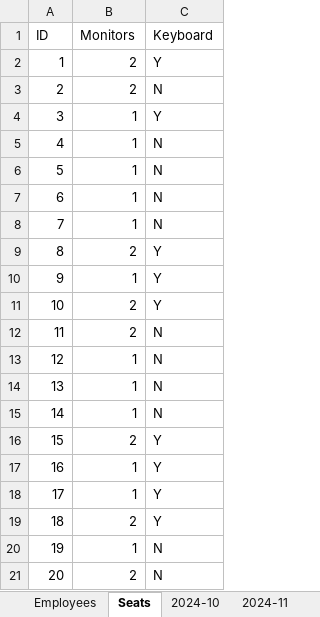
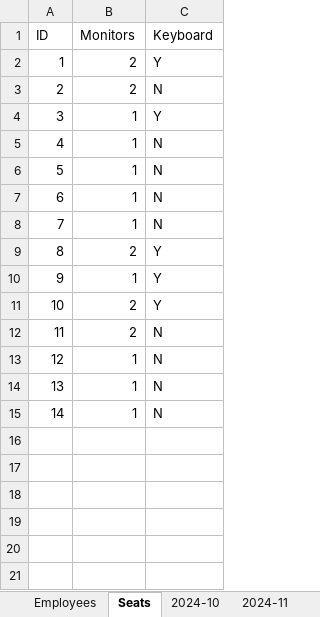
Before and after one commit to KojiTomTom/ttj_attendance, an Excel workbook: media/data.xlsx, sheet Seats, drawn as a sheet; values as stored, in another font and other column widths than the file's, no borders; the diff names each change by its address in the sheet, - before the commit and + after, or states it on an @@ line.

```diff
--- a/media/data.xlsx (sheet Seats)
+++ b/media/data.xlsx (sheet Seats)
-row 16: 15 | 2 | Y
-row 17: 16 | 1 | Y
-row 18: 17 | 1 | Y
-row 19: 18 | 2 | Y
-row 20: 19 | 1 | N
-row 21: 20 | 2 | N
```
Also changed, not shown: sheet 2024-10, sheet 2024-12, sheet 2024-11, sheet Employees, 6 other files.
